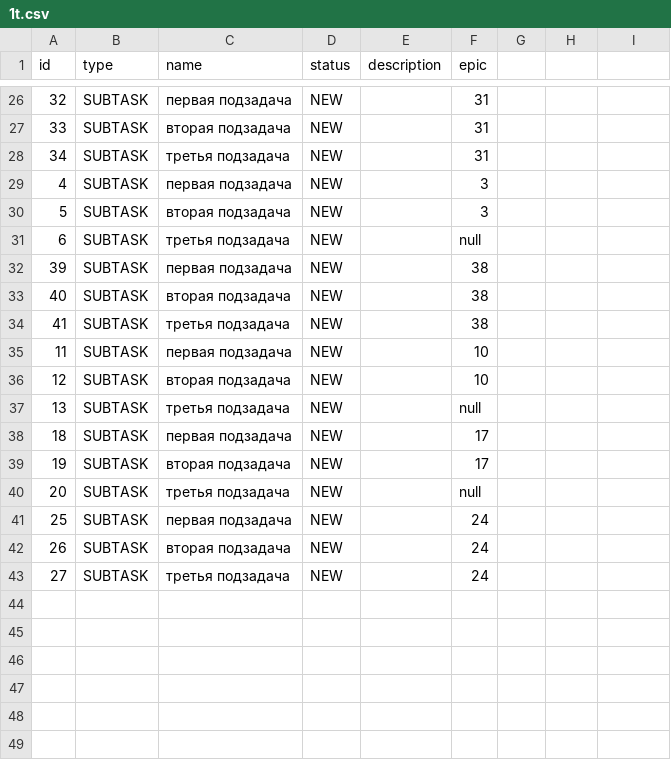
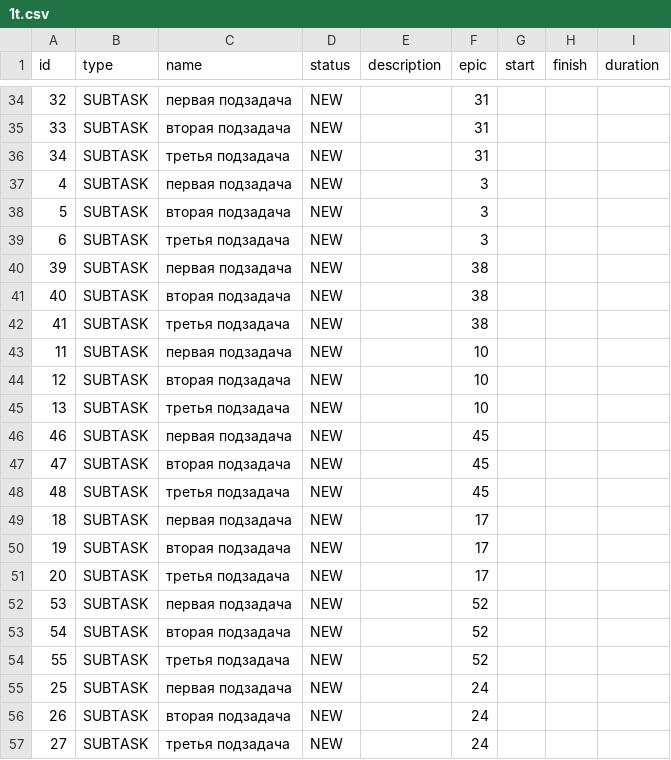
Before and after one commit to jsavchenkova/java-kanban, a CSV file: src/resources/1t.csv, drawn as a sheet; only a part is shown, gaps mark what is left out; the diff covers the shown part only.

```diff
--- a/src/resources/1t.csv
+++ b/src/resources/1t.csv
@@ -1 +1 @@
-id,type,name,status,description,epic
+id,type,name,status,description,epic,start,finish,duration
@@ -31 +39 @@ id,type,name,status,description,epic
-6,SUBTASK,третья подзадача,NEW,,null
+6,SUBTASK,третья подзадача,NEW,,3,,,
@@ -37 +45,4 @@ id,type,name,status,description,epic
-13,SUBTASK,третья подзадача,NEW,,null
+13,SUBTASK,третья подзадача,NEW,,10,,,
+46,SUBTASK,первая подзадача,NEW,,45,,,
+47,SUBTASK,вторая подзадача,NEW,,45,,,
+48,SUBTASK,третья подзадача,NEW,,45,,,
@@ -40 +51,4 @@ id,type,name,status,description,epic
-20,SUBTASK,третья подзадача,NEW,,null
+20,SUBTASK,третья подзадача,NEW,,17,,,
+53,SUBTASK,первая подзадача,NEW,,52,,,
+54,SUBTASK,вторая подзадача,NEW,,52,,,
+55,SUBTASK,третья подзадача,NEW,,52,,,
```
Also changed, not shown: 9 added rows, 1 removed row, 7 moved rows and 3 edited cells elsewhere in this file, 6 other files.
